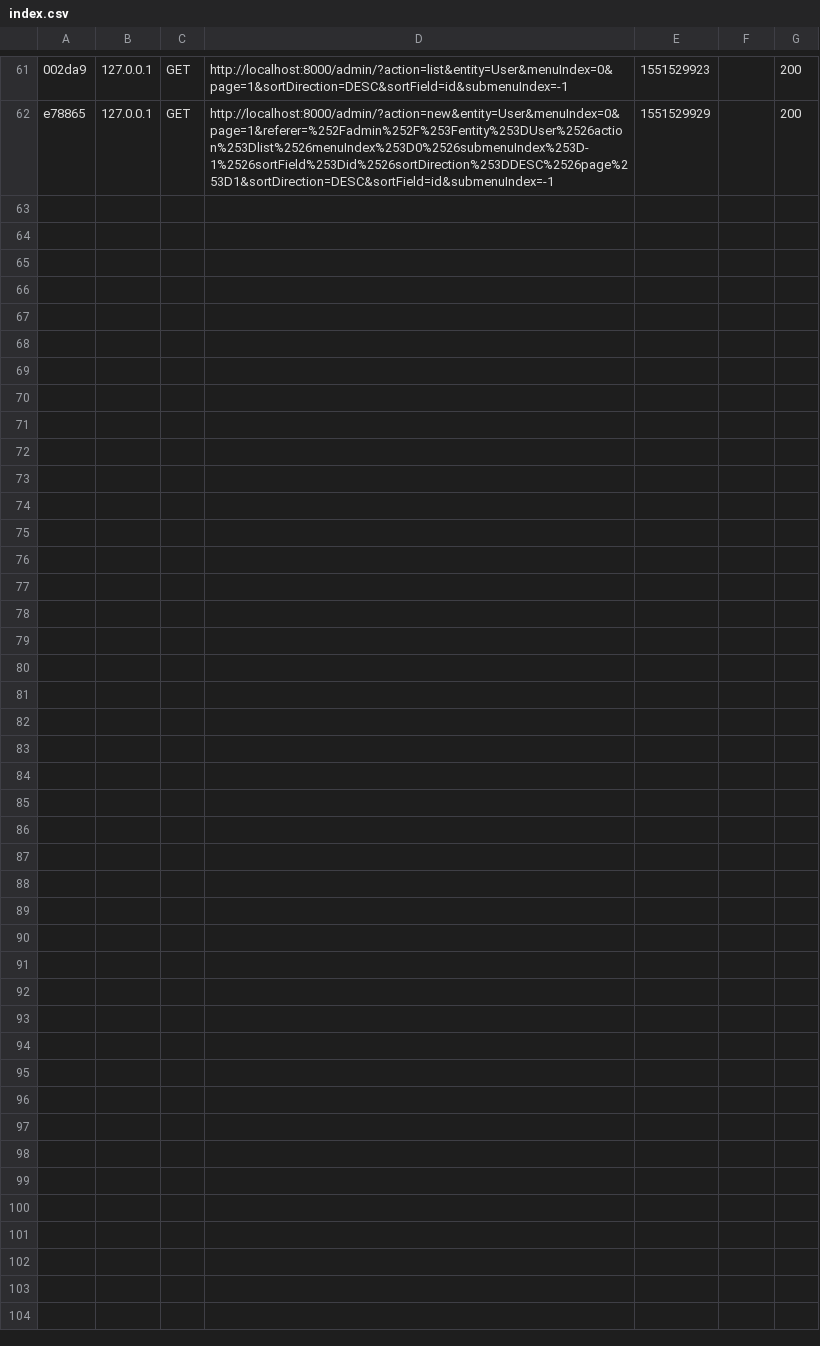
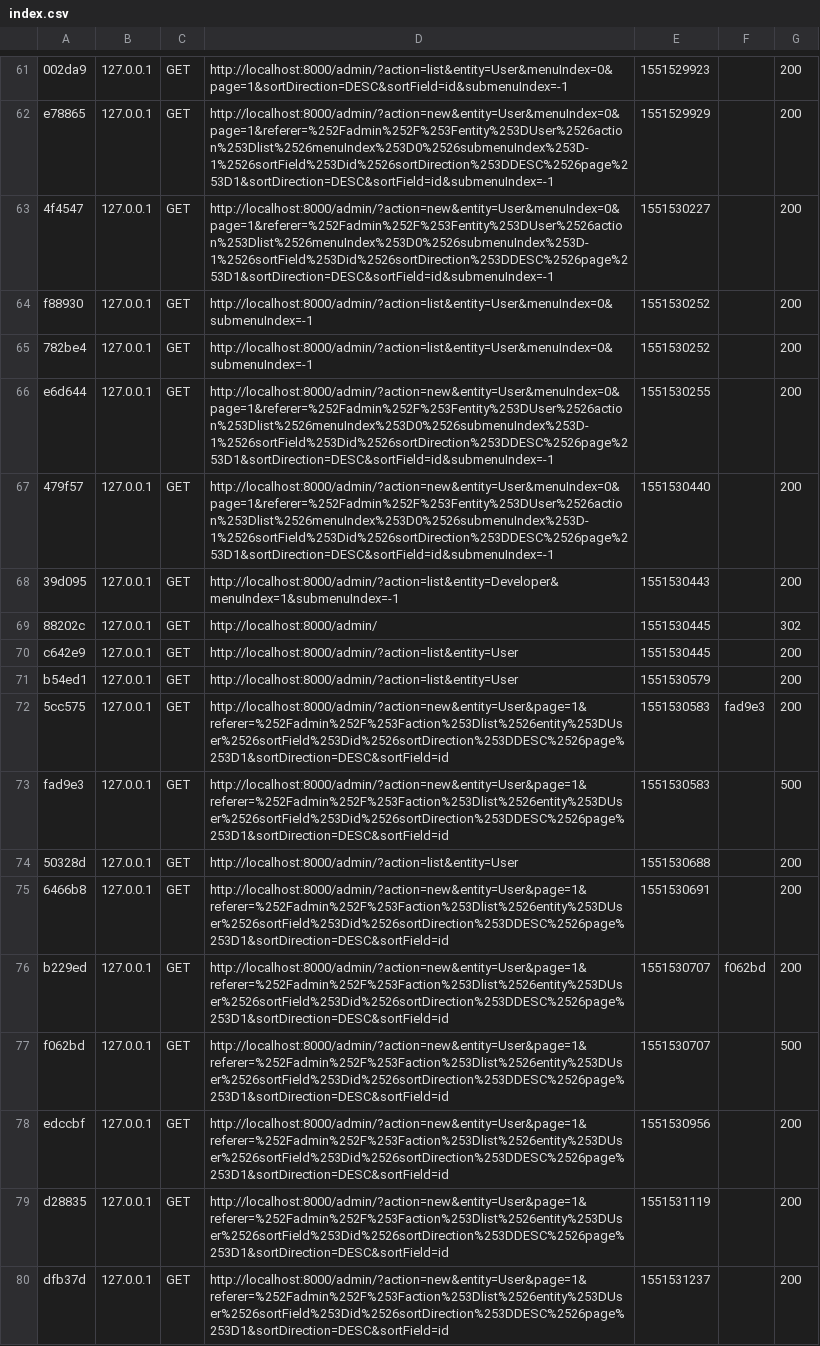
Before and after one commit to CVeloper/cveloper-com, a CSV file: cveloper/var/cache/dev/profiler/index.csv, drawn as a sheet; only a part is shown, gaps mark what is left out; the diff names each change by its address in the sheet, - before the commit and + after, or states it on an @@ line.

Commit message:
Cambios Parte Administración

```diff
--- a/cveloper/var/cache/dev/profiler/index.csv
+++ b/cveloper/var/cache/dev/profiler/index.csv
+row 63: 4f4547 | 127.0.0.1 | GET | http://localhost:8000/admin/?action=new&entity=User&menuIndex=0&page=1&referer=%252Fadmin%252F%253Fentity%253DUser%2526action%253Dlist%2526menuIndex%253D0%2526submenuIndex%253D-1%2526sortField%253Did%2526sortDirection%253DDESC%2526page%253D1&sortDirection=DESC&sortField=id&submenuIndex=-1 | 1551530227 |  | 200
+row 64: f88930 | 127.0.0.1 | GET | http://localhost:8000/admin/?action=list&entity=User&menuIndex=0&submenuIndex=-1 | 1551530252 |  | 200
+row 65: 782be4 | 127.0.0.1 | GET | http://localhost:8000/admin/?action=list&entity=User&menuIndex=0&submenuIndex=-1 | 1551530252 |  | 200
+row 66: e6d644 | 127.0.0.1 | GET | http://localhost:8000/admin/?action=new&entity=User&menuIndex=0&page=1&referer=%252Fadmin%252F%253Fentity%253DUser%2526action%253Dlist%2526menuIndex%253D0%2526submenuIndex%253D-1%2526sortField%253Did%2526sortDirection%253DDESC%2526page%253D1&sortDirection=DESC&sortField=id&submenuIndex=-1 | 1551530255 |  | 200
+row 67: 479f57 | 127.0.0.1 | GET | http://localhost:8000/admin/?action=new&entity=User&menuIndex=0&page=1&referer=%252Fadmin%252F%253Fentity%253DUser%2526action%253Dlist%2526menuIndex%253D0%2526submenuIndex%253D-1%2526sortField%253Did%2526sortDirection%253DDESC%2526page%253D1&sortDirection=DESC&sortField=id&submenuIndex=-1 | 1551530440 |  | 200
+row 68: 39d095 | 127.0.0.1 | GET | http://localhost:8000/admin/?action=list&entity=Developer&menuIndex=1&submenuIndex=-1 | 1551530443 |  | 200
+row 69: 88202c | 127.0.0.1 | GET | http://localhost:8000/admin/ | 1551530445 |  | 302
+row 70: c642e9 | 127.0.0.1 | GET | http://localhost:8000/admin/?action=list&entity=User | 1551530445 |  | 200
+row 71: b54ed1 | 127.0.0.1 | GET | http://localhost:8000/admin/?action=list&entity=User | 1551530579 |  | 200
+row 72: 5cc575 | 127.0.0.1 | GET | http://localhost:8000/admin/?action=new&entity=User&page=1&referer=%252Fadmin%252F%253Faction%253Dlist%2526entity%253DUser%2526sortField%253Did%2526sortDirection%253DDESC%2526page%253D1&sortDirection=DESC&sortField=id | 1551530583 | fad9e3 | 200
+row 73: fad9e3 | 127.0.0.1 | GET | http://localhost:8000/admin/?action=new&entity=User&page=1&referer=%252Fadmin%252F%253Faction%253Dlist%2526entity%253DUser%2526sortField%253Did%2526sortDirection%253DDESC%2526page%253D1&sortDirection=DESC&sortField=id | 1551530583 |  | 500
+row 74: 50328d | 127.0.0.1 | GET | http://localhost:8000/admin/?action=list&entity=User | 1551530688 |  | 200
+row 75: 6466b8 | 127.0.0.1 | GET | http://localhost:8000/admin/?action=new&entity=User&page=1&referer=%252Fadmin%252F%253Faction%253Dlist%2526entity%253DUser%2526sortField%253Did%2526sortDirection%253DDESC%2526page%253D1&sortDirection=DESC&sortField=id | 1551530691 |  | 200
+row 76: b229ed | 127.0.0.1 | GET | http://localhost:8000/admin/?action=new&entity=User&page=1&referer=%252Fadmin%252F%253Faction%253Dlist%2526entity%253DUser%2526sortField%253Did%2526sortDirection%253DDESC%2526page%253D1&sortDirection=DESC&sortField=id | 1551530707 | f062bd | 200
+row 77: f062bd | 127.0.0.1 | GET | http://localhost:8000/admin/?action=new&entity=User&page=1&referer=%252Fadmin%252F%253Faction%253Dlist%2526entity%253DUser%2526sortField%253Did%2526sortDirection%253DDESC%2526page%253D1&sortDirection=DESC&sortField=id | 1551530707 |  | 500
+row 78: edccbf | 127.0.0.1 | GET | http://localhost:8000/admin/?action=new&entity=User&page=1&referer=%252Fadmin%252F%253Faction%253Dlist%2526entity%253DUser%2526sortField%253Did%2526sortDirection%253DDESC%2526page%253D1&sortDirection=DESC&sortField=id | 1551530956 |  | 200
+row 79: d28835 | 127.0.0.1 | GET | http://localhost:8000/admin/?action=new&entity=User&page=1&referer=%252Fadmin%252F%253Faction%253Dlist%2526entity%253DUser%2526sortField%253Did%2526sortDirection%253DDESC%2526page%253D1&sortDirection=DESC&sortField=id | 1551531119 |  | 200
+row 80: dfb37d | 127.0.0.1 | GET | http://localhost:8000/admin/?action=new&entity=User&page=1&referer=%252Fadmin%252F%253Faction%253Dlist%2526entity%253DUser%2526sortField%253Did%2526sortDirection%253DDESC%2526page%253D1&sortDirection=DESC&sortField=id | 1551531237 |  | 200
```
Also changed, not shown: 4 other files.
